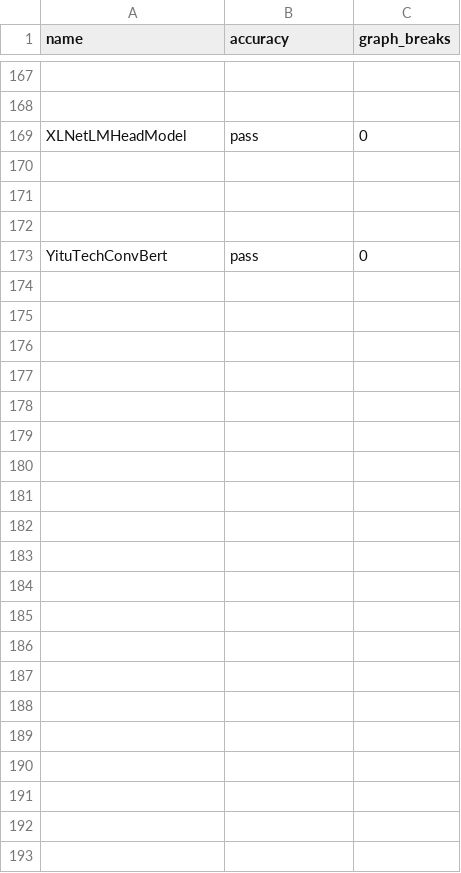
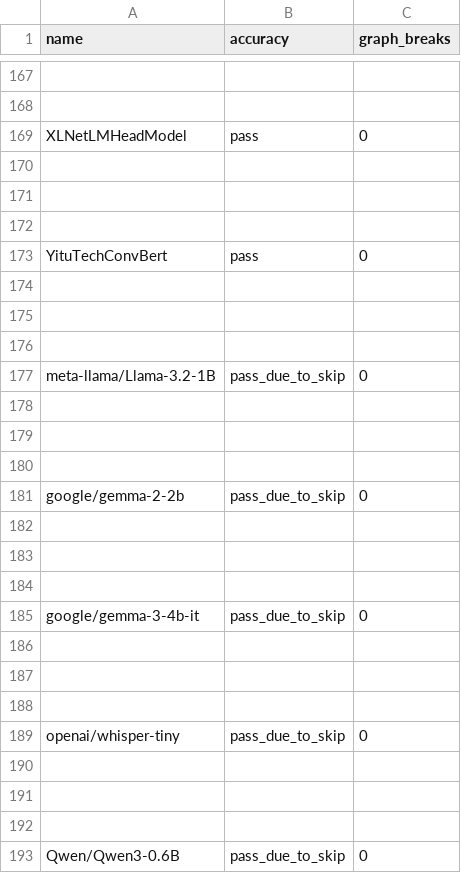
Before and after one commit to aaditya-panik/pytorch, a CSV file: benchmarks/dynamo/ci_expected_accuracy/cpu_inductor_amp_freezing_huggingface_inference.csv, drawn as a sheet; only a part is shown, gaps mark what is left out; the diff names each change by its address in the sheet, - before the commit and + after, or states it on an @@ line.

```diff
--- a/benchmarks/dynamo/ci_expected_accuracy/cpu_inductor_amp_freezing_huggingface_inference.csv
+++ b/benchmarks/dynamo/ci_expected_accuracy/cpu_inductor_amp_freezing_huggingface_inference.csv
+row 174: (empty)
+row 175: (empty)
+row 176: (empty)
+row 177: meta-llama/Llama-3.2-1B | pass_due_to_skip | 0
+row 178: (empty)
+row 179: (empty)
+row 180: (empty)
+row 181: google/gemma-2-2b | pass_due_to_skip | 0
+row 182: (empty)
+row 183: (empty)
+row 184: (empty)
+row 185: google/gemma-3-4b-it | pass_due_to_skip | 0
+row 186: (empty)
+row 187: (empty)
+row 188: (empty)
+row 189: openai/whisper-tiny | pass_due_to_skip | 0
+row 190: (empty)
+row 191: (empty)
+row 192: (empty)
+row 193: Qwen/Qwen3-0.6B | pass_due_to_skip | 0
```
Also changed, not shown: benchmarks/dynamo/ci_expected_accuracy/aot_eager_huggingface_training.csv, benchmarks/dynamo/ci_expected_accuracy/cpu_inductor_freezing_huggingface_inference.csv, 19 other files.
